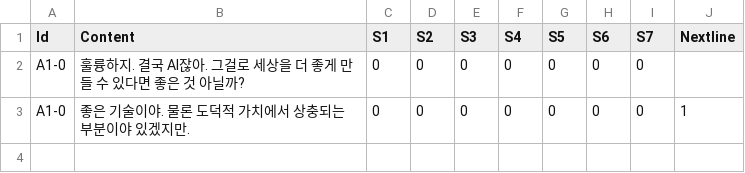
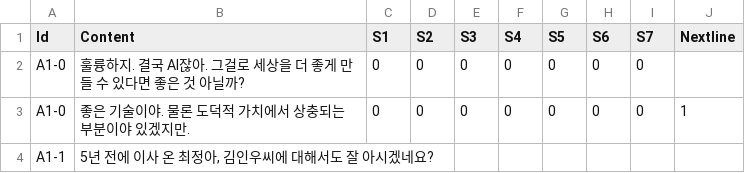
Before and after one commit to leeZn30/Access-Limited, a CSV file: Assets/Resources/CSVFiles/01_Dialogue/1/Answer1.csv, drawn as a sheet.

```diff
--- a/Assets/Resources/CSVFiles/01_Dialogue/1/Answer1.csv
+++ b/Assets/Resources/CSVFiles/01_Dialogue/1/Answer1.csv
@@ -3 +3,2 @@ A1-0,훌륭하지. 결국 AI잖아. 그걸로 세상을 더 좋게 만들 수
 A1-0,좋은 기술이야. 물론 도덕적 가치에서 상충되는 부분이야 있겠지만.,0,0,0,0,0,0,0,1
+A1-1,"5년 전에 이사 온 최정아, 김인우씨에 대해서도 잘 아시겠네요?",,,,,,,,
```
Also changed, not shown: Assets/Resources/CSVFiles/01_Dialogue/1/Marina.csv, 56 other files.
